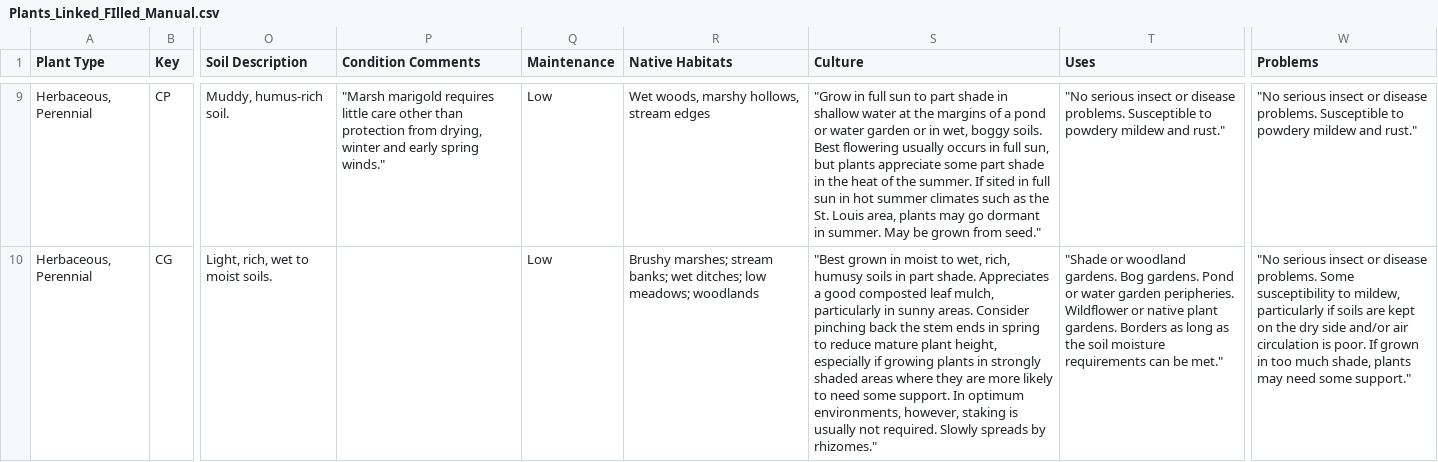
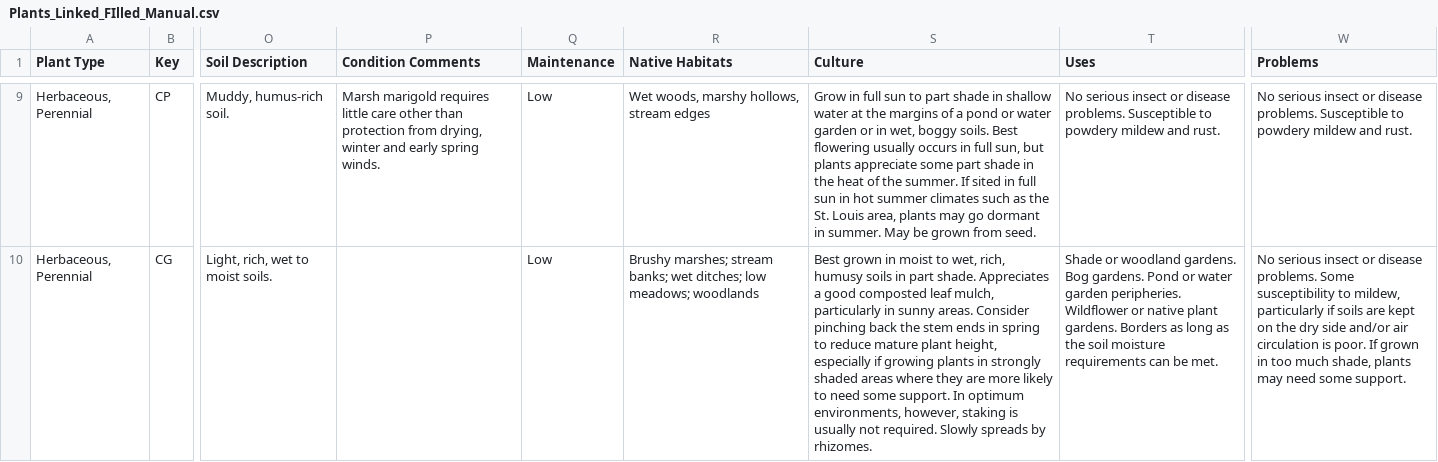
Before and after one commit to InfusedChooch/Plants, a CSV file: SampleTest/Plants_Linked_FIlled_Manual.csv, drawn as a sheet; only a part is shown, gaps mark what is left out; the diff covers the shown part only; the diff names each change by its address in the sheet, - before the commit and + after, or states it on an @@ line.

```diff
--- a/SampleTest/Plants_Linked_FIlled_Manual.csv
+++ b/SampleTest/Plants_Linked_FIlled_Manual.csv
-P9 (Condition Comments): "Marsh marigold requires little care other than protection from drying, winter and early spring winds."
+P9 (Condition Comments): Marsh marigold requires little care other than protection from drying, winter and early spring winds.
-S9 (Culture): "Grow in full sun to part shade in shallow water at the margins of a pond or water garden or in wet, boggy soils. Best flowering usually occurs in full sun, but plants appreciate some part shade in the heat of the summer. If sited in full sun in hot summer climates such as the St. Louis area, plants may go dormant in summer. May be grown from seed."
+S9 (Culture): Grow in full sun to part shade in shallow water at the margins of a pond or water garden or in wet, boggy soils. Best flowering usually occurs in full sun, but plants appreciate some part shade in the heat of the summer. If sited in full sun in hot summer climates such as the St. Louis area, plants may go dormant in summer. May be grown from seed.
-T9 (Uses): "No serious insect or disease problems. Susceptible to powdery mildew and rust."
+T9 (Uses): No serious insect or disease problems. Susceptible to powdery mildew and rust.
-W9 (Problems): "No serious insect or disease problems. Susceptible to powdery mildew and rust."
+W9 (Problems): No serious insect or disease problems. Susceptible to powdery mildew and rust.
-S10 (Culture): "Best grown in moist to wet, rich, humusy soils in part shade. Appreciates a good composted leaf mulch, particularly in sunny areas. Consider pinching back the stem ends in spring to reduce mature plant height, especially if growing plants in strongly shaded areas where they are more likely to need some support. In optimum environments, however, staking is usually not required. Slowly spreads by rhizomes."
+S10 (Culture): Best grown in moist to wet, rich, humusy soils in part shade. Appreciates a good composted leaf mulch, particularly in sunny areas. Consider pinching back the stem ends in spring to reduce mature plant height, especially if growing plants in strongly shaded areas where they are more likely to need some support. In optimum environments, however, staking is usually not required. Slowly spreads by rhizomes.
-T10 (Uses): "Shade or woodland gardens. Bog gardens. Pond or water garden peripheries. Wildflower or native plant gardens. Borders as long as the soil moisture requirements can be met."
+T10 (Uses): Shade or woodland gardens. Bog gardens. Pond or water garden peripheries. Wildflower or native plant gardens. Borders as long as the soil moisture requirements can be met.
-W10 (Problems): "No serious insect or disease problems. Some susceptibility to mildew, particularly if soils are kept on the dry side and/or air circulation is poor. If grown in too much shade, plants may need some support."
+W10 (Problems): No serious insect or disease problems. Some susceptibility to mildew, particularly if soils are kept on the dry side and/or air circulation is poor. If grown in too much shade, plants may need some support.
```
Also changed, not shown: 32 edited cells elsewhere in this file, 1 other file.
